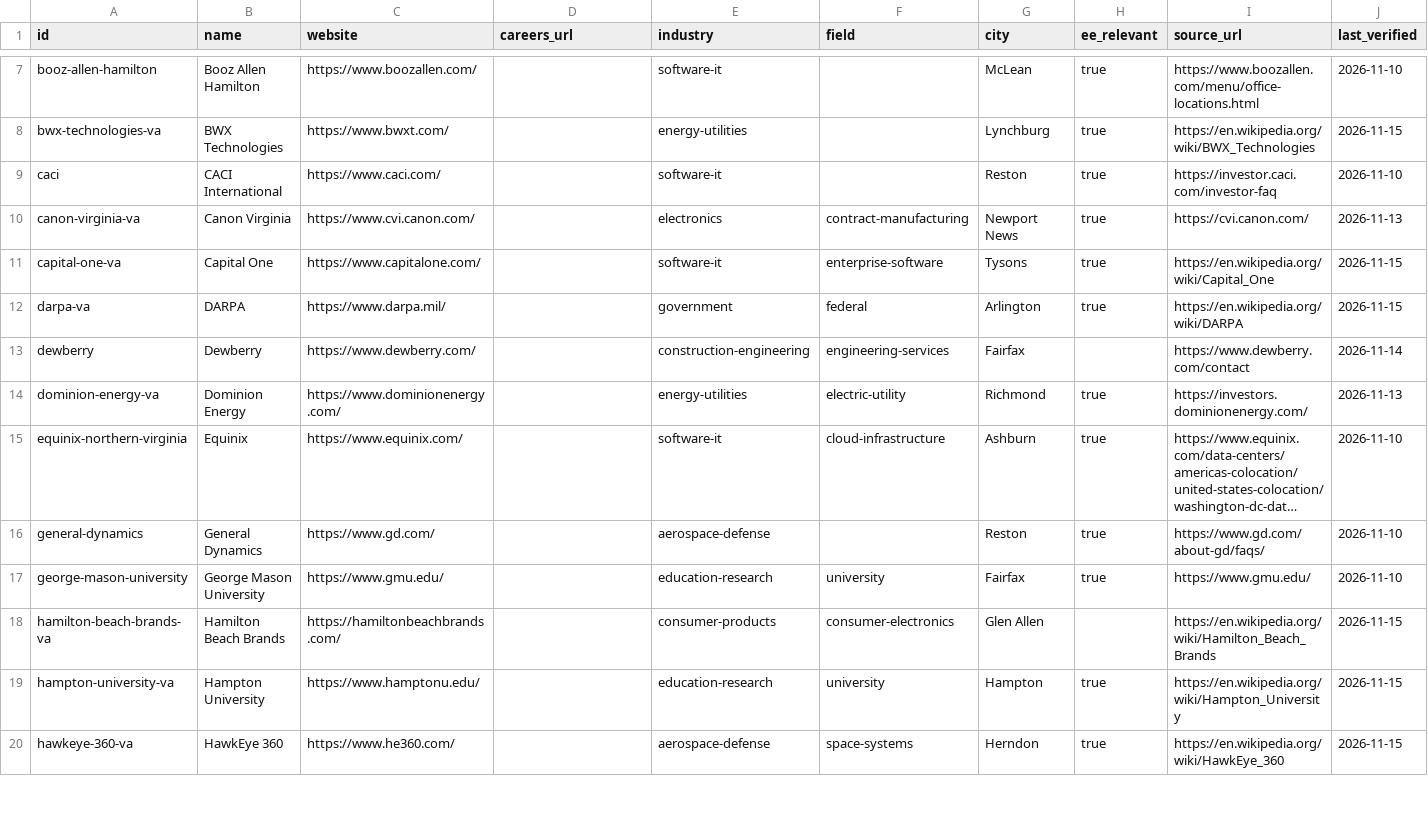
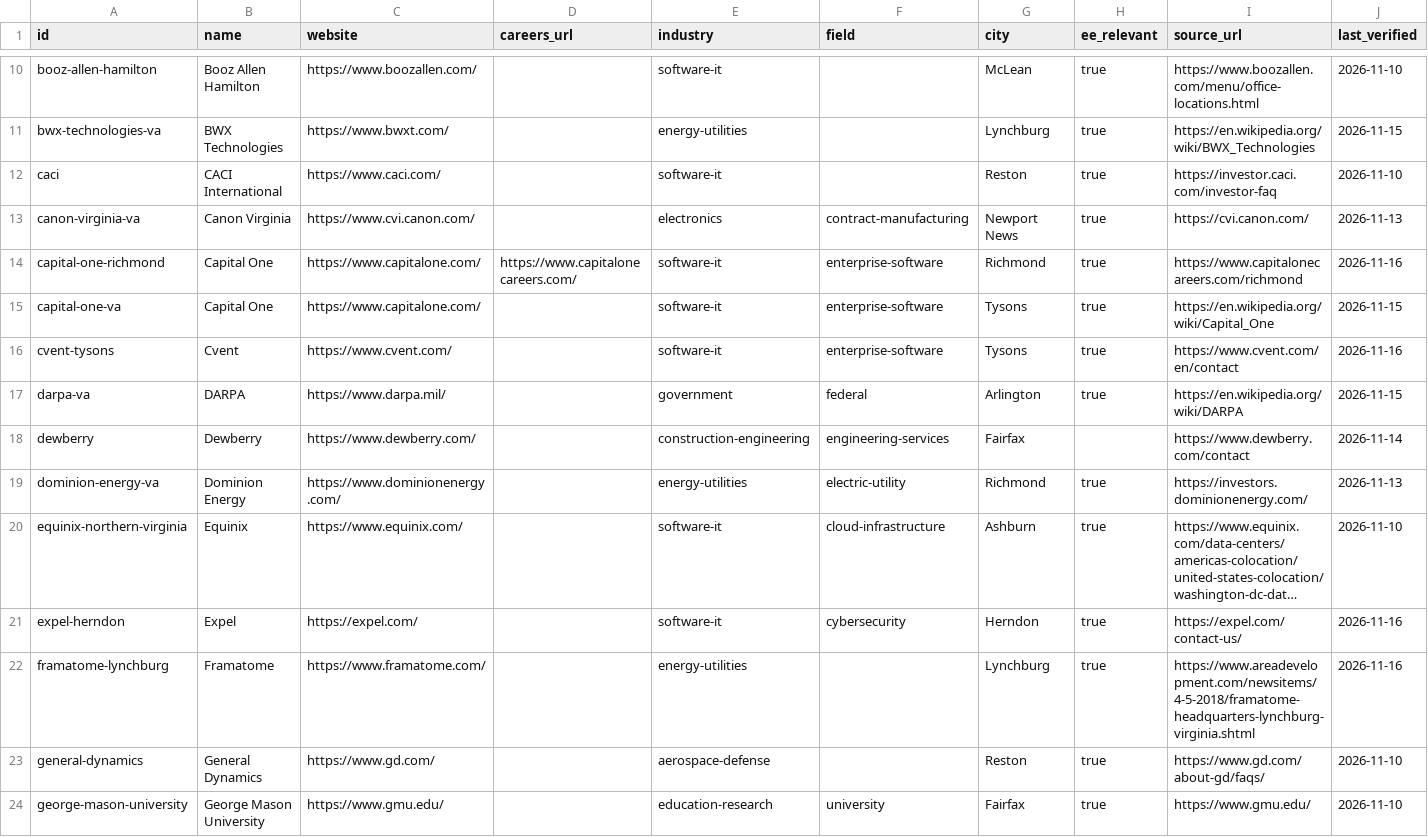
Before and after one commit to edwardasilva/company-lists, a CSV file: data/us/virginia.csv, drawn as a sheet; only a part is shown, gaps mark what is left out; the shorter side is filled out with more unchanged rows; long unchanged cells end in …; rows hold the shown columns only; the diff covers the shown part only; the diff names each change by its address in the sheet, - before the commit and + after, or states it on an @@ line.

```diff
--- a/data/us/virginia.csv
+++ b/data/us/virginia.csv
+row 14: capital-one-richmond | Capital One | https://www.capitalone.com/ | https://www.capitalonecareers.com/ | software-it | enterprise-software | Richmond | true | https://www.capitalonecareers.com/richmond | 2026-11-16
+row 16: cvent-tysons | Cvent | https://www.cvent.com/ |  | software-it | enterprise-software | Tysons | true | https://www.cvent.com/en/contact | 2026-11-16
+row 21: expel-herndon | Expel | https://expel.com/ |  | software-it | cybersecurity | Herndon | true | https://expel.com/contact-us/ | 2026-11-16
+row 22: framatome-lynchburg | Framatome | https://www.framatome.com/ |  | energy-utilities |  | Lynchburg | true | https://www.areadevelopment.com/newsitems/4-5-2018/framatome-headquarters-lynchburg-virginia.shtml | 2026-11-16
```
Also changed, not shown: 12 added rows elsewhere in this file, data/us/massachusetts.csv, data/us/minnesota.csv, 47 other files.
